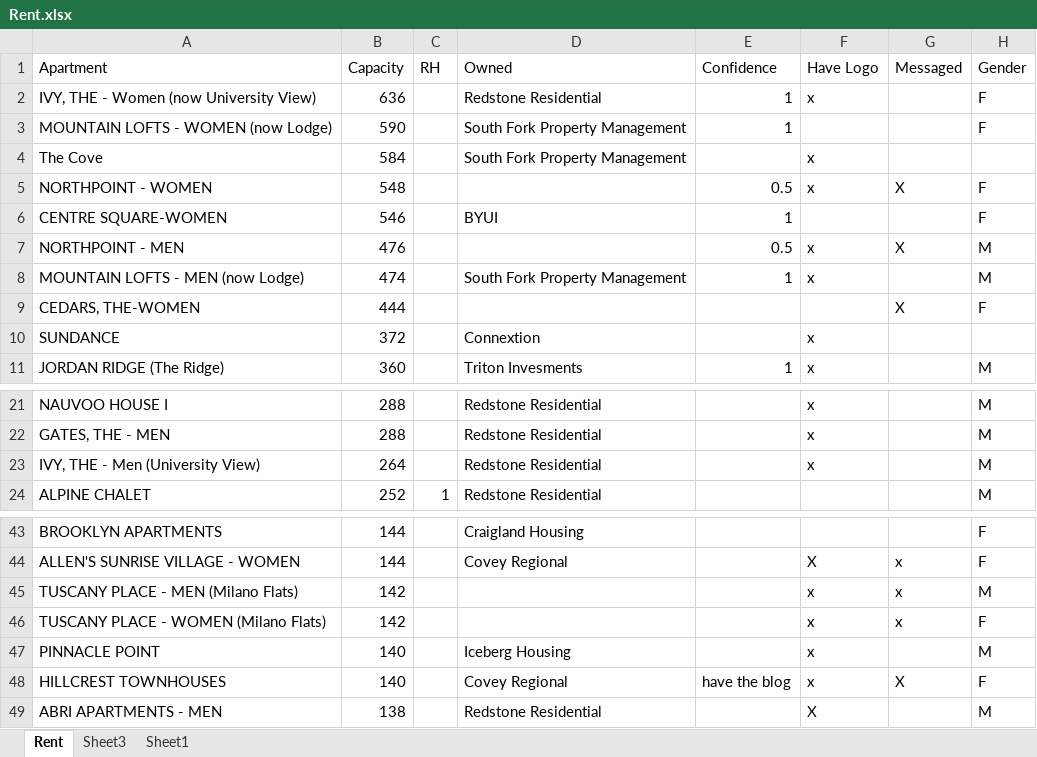
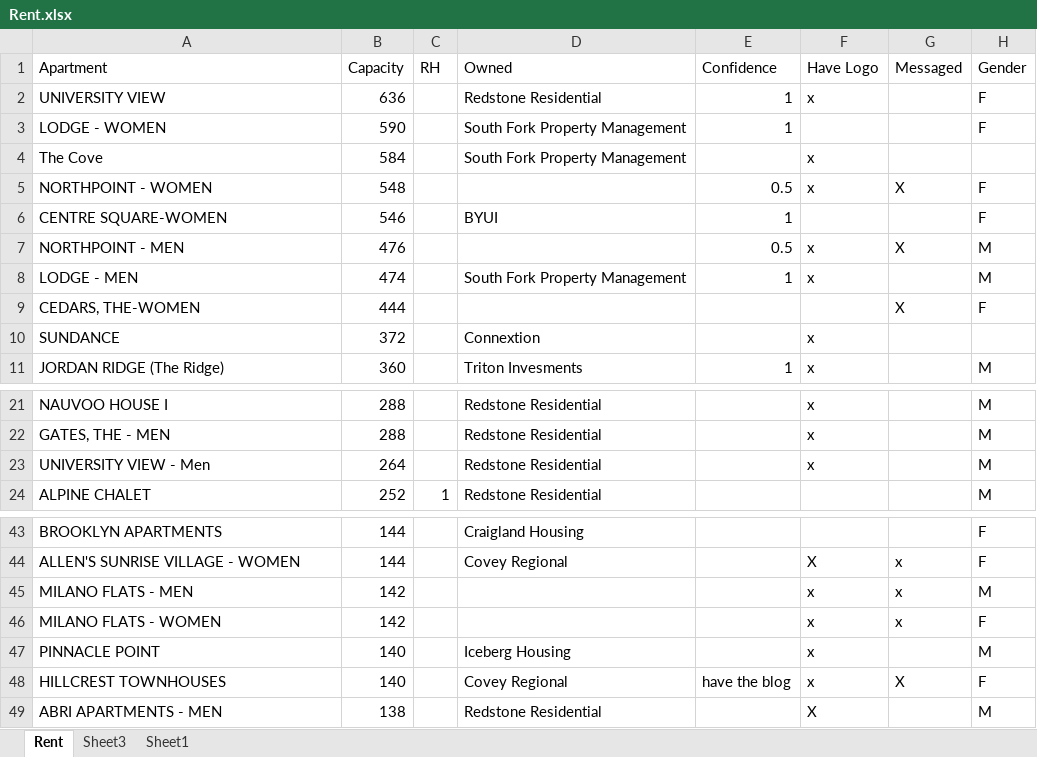
Before and after one commit to Dr-Iggs/Scroll, an Excel workbook: Housing/Rent.xlsx, sheet Rent, drawn as a sheet; only a part is shown, gaps mark what is left out; values as stored, in another font and other column widths than the file's, no borders; the diff names each change by its address in the sheet, - before the commit and + after, or states it on an @@ line.

```diff
--- a/Housing/Rent.xlsx (sheet Rent)
+++ b/Housing/Rent.xlsx (sheet Rent)
-A2 (Apartment): IVY, THE - Women (now University View)
+A2 (Apartment): UNIVERSITY VIEW
-A3 (Apartment): MOUNTAIN LOFTS - WOMEN (now Lodge)
+A3 (Apartment): LODGE - WOMEN
-A8 (Apartment): MOUNTAIN LOFTS - MEN (now Lodge)
+A8 (Apartment): LODGE - MEN
-A23 (Apartment): IVY, THE - Men (University View)
+A23 (Apartment): UNIVERSITY VIEW - Men
-A45 (Apartment): TUSCANY PLACE - MEN (Milano Flats)
+A45 (Apartment): MILANO FLATS - MEN
-A46 (Apartment): TUSCANY PLACE - WOMEN (Milano Flats)
+A46 (Apartment): MILANO FLATS - WOMEN
```
Also changed, not shown: 3 other files.
